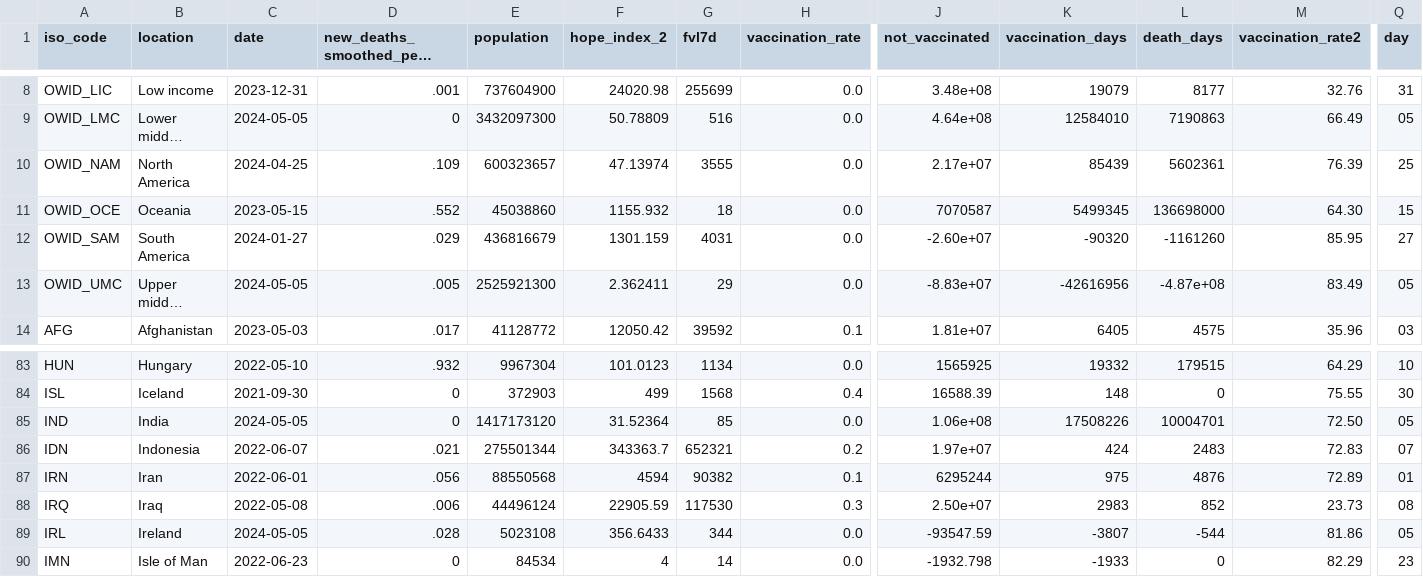
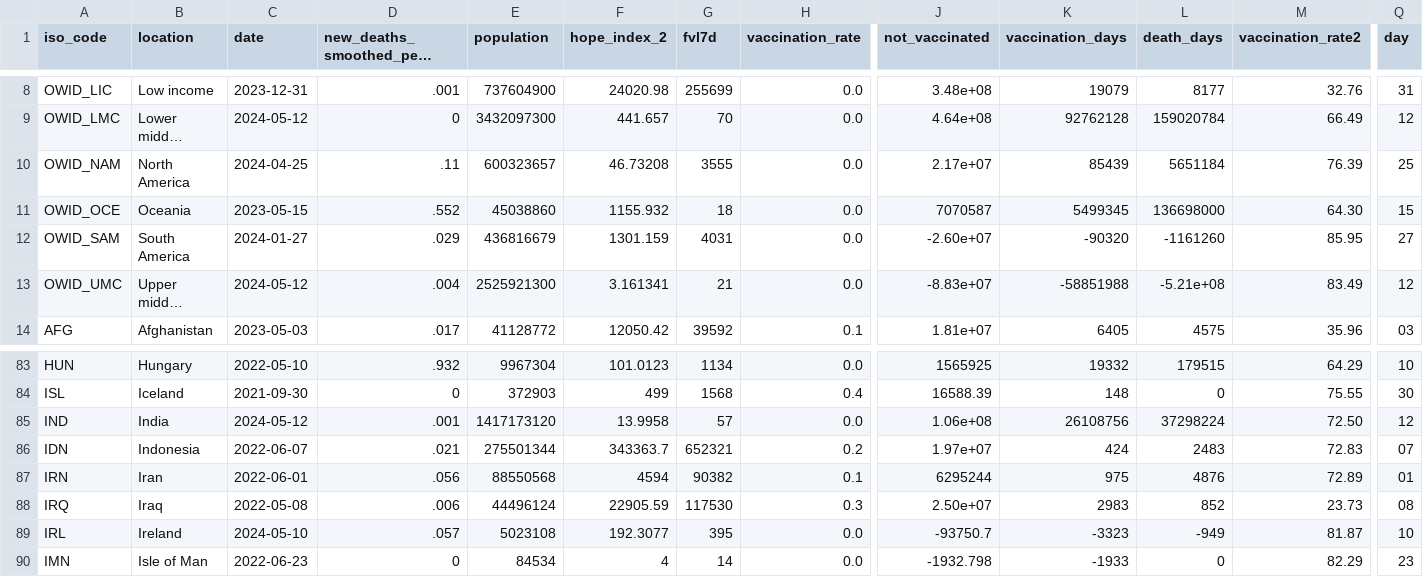
Before and after one commit to JonasWeinert/jonasweinert.github.io, a CSV file: docs/otherdata/covid.csv, drawn as a sheet; only a part is shown, gaps mark what is left out; long unchanged cells end in …; the diff covers the shown part only; the diff names each change by its address in the sheet, - before the commit and + after, or states it on an @@ line.

```diff
--- a/docs/otherdata/covid.csv
+++ b/docs/otherdata/covid.csv
-C9 (date): 2024-05-05
+C9 (date): 2024-05-12
-F9 (hope_index_2): 50.78809
+F9 (hope_index_2): 441.657
-G9 (fvl7d): 516
+G9 (fvl7d): 70
-K9 (vaccination_days): 12584010
+K9 (vaccination_days): 92762128
-L9 (death_days): 7190863
+L9 (death_days): 159020784
-Q9 (day): 05
+Q9 (day): 12
-D10 (new_deaths_smoothed_per_million): .109
+D10 (new_deaths_smoothed_per_million): .11
-F10 (hope_index_2): 47.13974
+F10 (hope_index_2): 46.73208
-L10 (death_days): 5602361
+L10 (death_days): 5651184
-C13 (date): 2024-05-05
+C13 (date): 2024-05-12
-D13 (new_deaths_smoothed_per_million): .005
+D13 (new_deaths_smoothed_per_million): .004
-F13 (hope_index_2): 2.362411
+F13 (hope_index_2): 3.161341
-G13 (fvl7d): 29
+G13 (fvl7d): 21
-K13 (vaccination_days): -42616956
+K13 (vaccination_days): -58851988
-L13 (death_days): -4.87e+08
+L13 (death_days): -5.21e+08
-Q13 (day): 05
+Q13 (day): 12
-C85 (date): 2024-05-05
+C85 (date): 2024-05-12
-D85 (new_deaths_smoothed_per_million): 0
+D85 (new_deaths_smoothed_per_million): .001
-F85 (hope_index_2): 31.52364
+F85 (hope_index_2): 13.9958
-G85 (fvl7d): 85
+G85 (fvl7d): 57
-K85 (vaccination_days): 17508226
+K85 (vaccination_days): 26108756
-L85 (death_days): 10004701
+L85 (death_days): 37298224
-Q85 (day): 05
+Q85 (day): 12
-C89 (date): 2024-05-05
+C89 (date): 2024-05-10
-D89 (new_deaths_smoothed_per_million): .028
+D89 (new_deaths_smoothed_per_million): .057
-F89 (hope_index_2): 356.6433
+F89 (hope_index_2): 192.3077
-G89 (fvl7d): 344
+G89 (fvl7d): 395
-J89 (not_vaccinated): -93547.59
+J89 (not_vaccinated): -93750.7
-K89 (vaccination_days): -3807
+K89 (vaccination_days): -3323
-L89 (death_days): -544
+L89 (death_days): -949
-M89 (vaccination_rate2): 81.86
+M89 (vaccination_rate2): 81.87
-Q89 (day): 05
+Q89 (day): 10
```
Also changed, not shown: 71 edited cells elsewhere in this file, static/otherdata/covid.csv.
